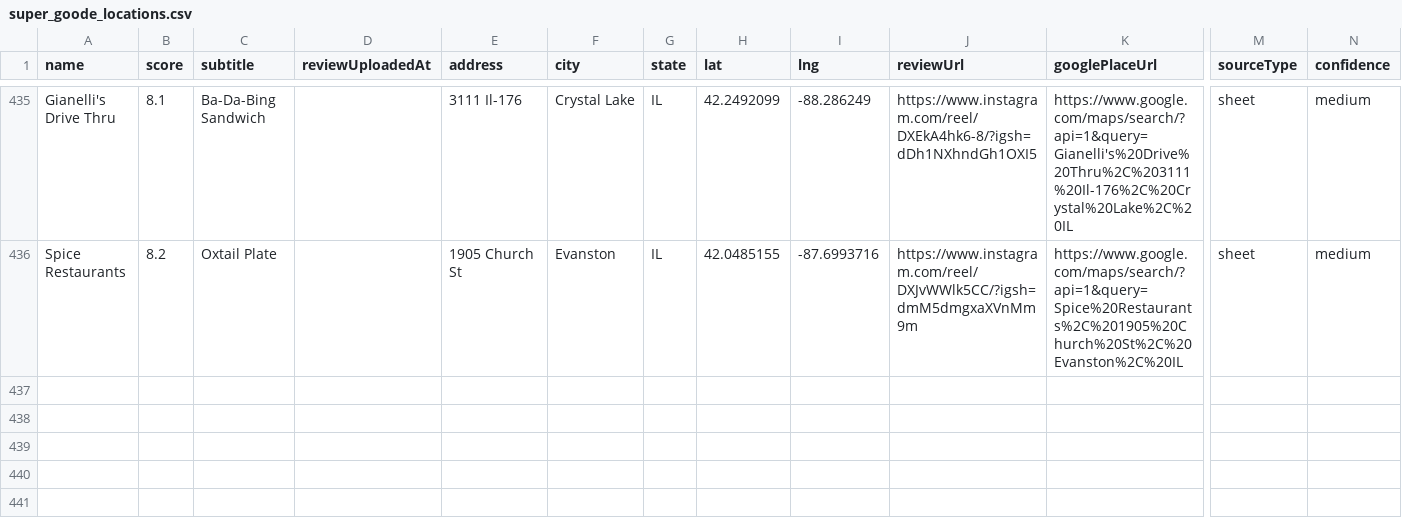
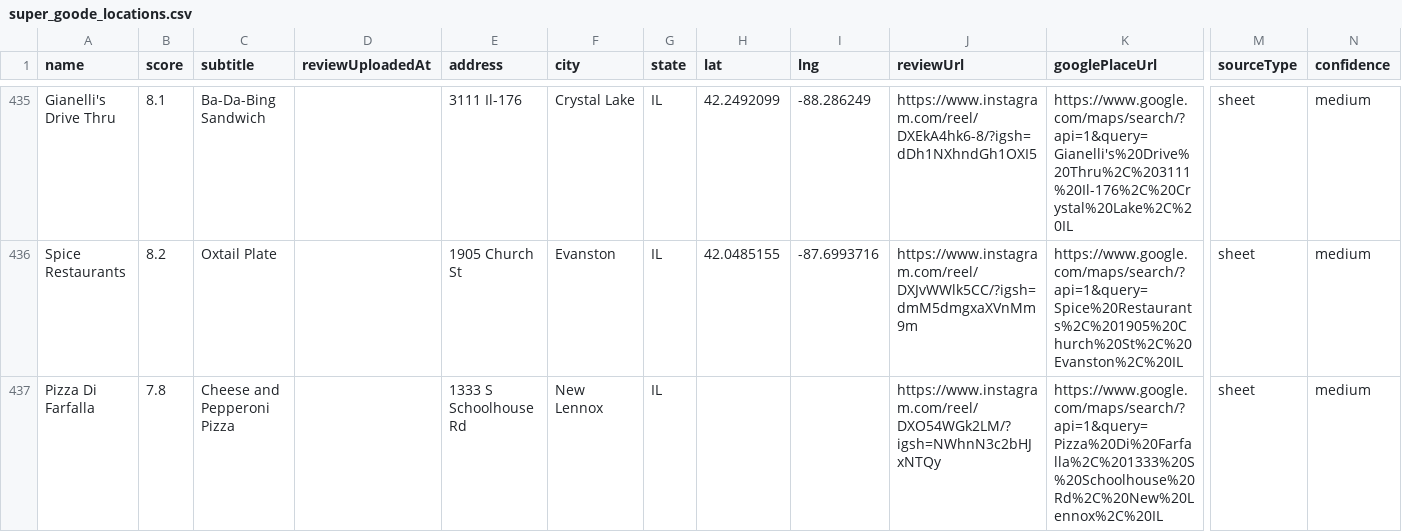
Before and after one commit to Retro-Ace/Super-Goode-Map, a CSV file: super_goode_locations.csv, drawn as a sheet; only a part is shown, gaps mark what is left out; rows hold the shown columns only; the diff names each change by its address in the sheet, - before the commit and + after, or states it on an @@ line.

```diff
--- a/super_goode_locations.csv
+++ b/super_goode_locations.csv
+row 437: Pizza Di Farfalla | 7.8 | Cheese and Pepperoni Pizza |  | 1333 S Schoolhouse Rd | New Lennox | IL |  |  | https://www.instagram.com/reel/DXO54WGk2LM/?igsh=NWhnN3c2bHJxNTQy | https://www.google.com/maps/search/?api=1&query=Pizza%20Di%20Farfalla%2C%201333%20S%20Schoolhouse%20Rd%2C%20New%20Lennox%2C%20IL | sheet | medium
```
Also changed, not shown: 4 other files.
